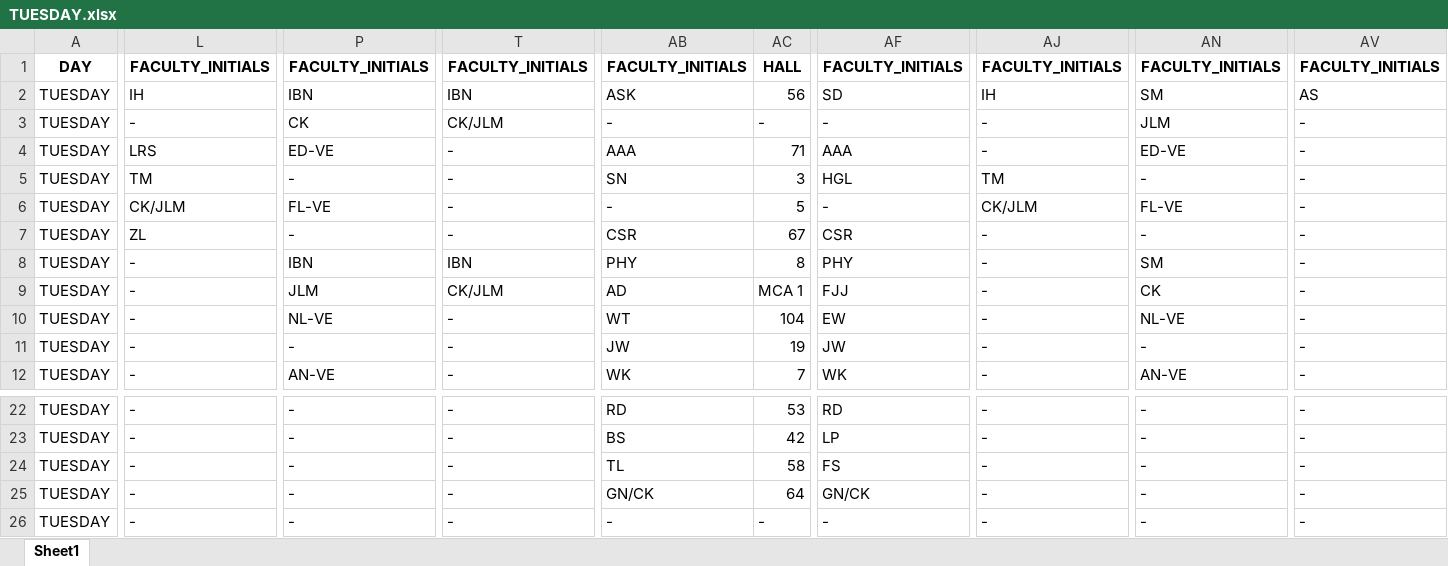
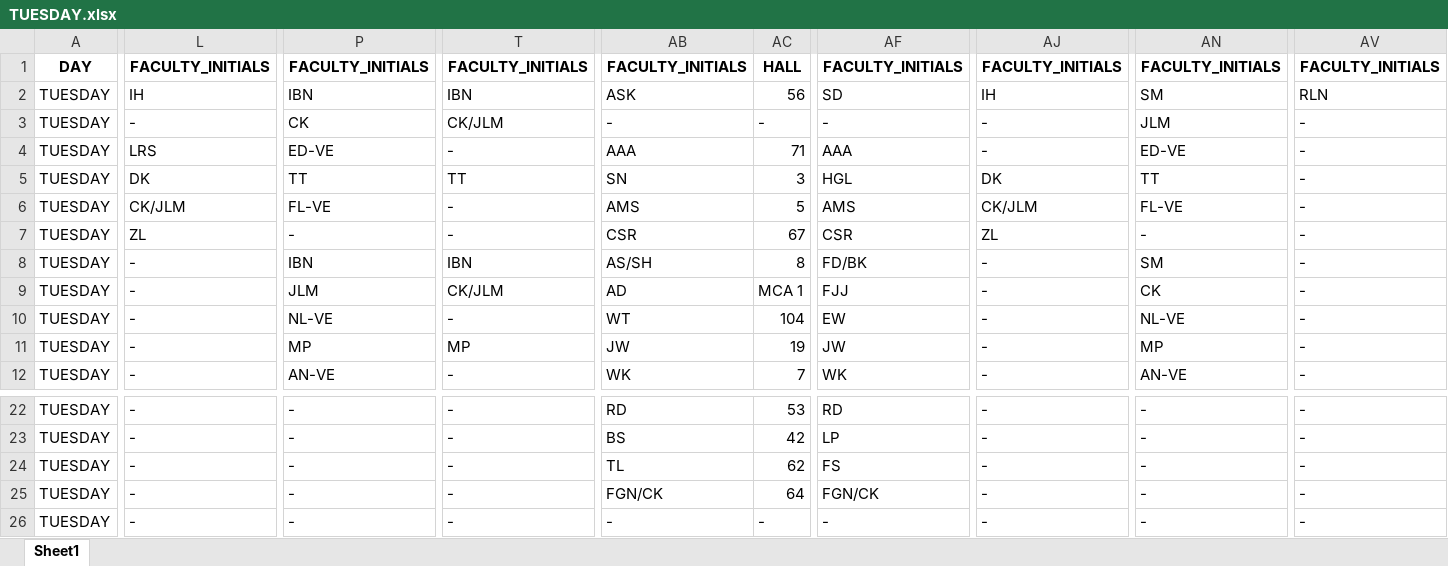
Before and after one commit to Jd-Moneymaker/college-routine-jupyter, an Excel workbook: excel data/TUESDAY.xlsx, sheet Sheet1, drawn as a sheet; only a part is shown, gaps mark what is left out; values as stored, in another font and other column widths than the file's, no borders; the diff names each change by its address in the sheet, - before the commit and + after, or states it on an @@ line.

```diff
--- a/excel data/TUESDAY.xlsx (sheet Sheet1)
+++ b/excel data/TUESDAY.xlsx (sheet Sheet1)
-AV2: AS
+AV2: RLN
-L5: TM
+L5: DK
-P5: -
+P5: TT
-T5: -
+T5: TT
-AJ5: TM
+AJ5: DK
-AN5: -
+AN5: TT
-AB6: -
+AB6: AMS
-AF6: -
+AF6: AMS
-AJ7: -
+AJ7: ZL
-AB8: PHY
+AB8: AS/SH
-AF8: PHY
+AF8: FD/BK
-P11: -
+P11: MP
-T11: -
+T11: MP
-AN11: -
+AN11: MP
-AC24: 58
+AC24: 62
-AB25: GN/CK
+AB25: FGN/CK
-AF25: GN/CK
+AF25: FGN/CK
```
Also changed, not shown: excel data/FRIDAY.xlsx, excel data/MONDAY.xlsx, 7 other files.
